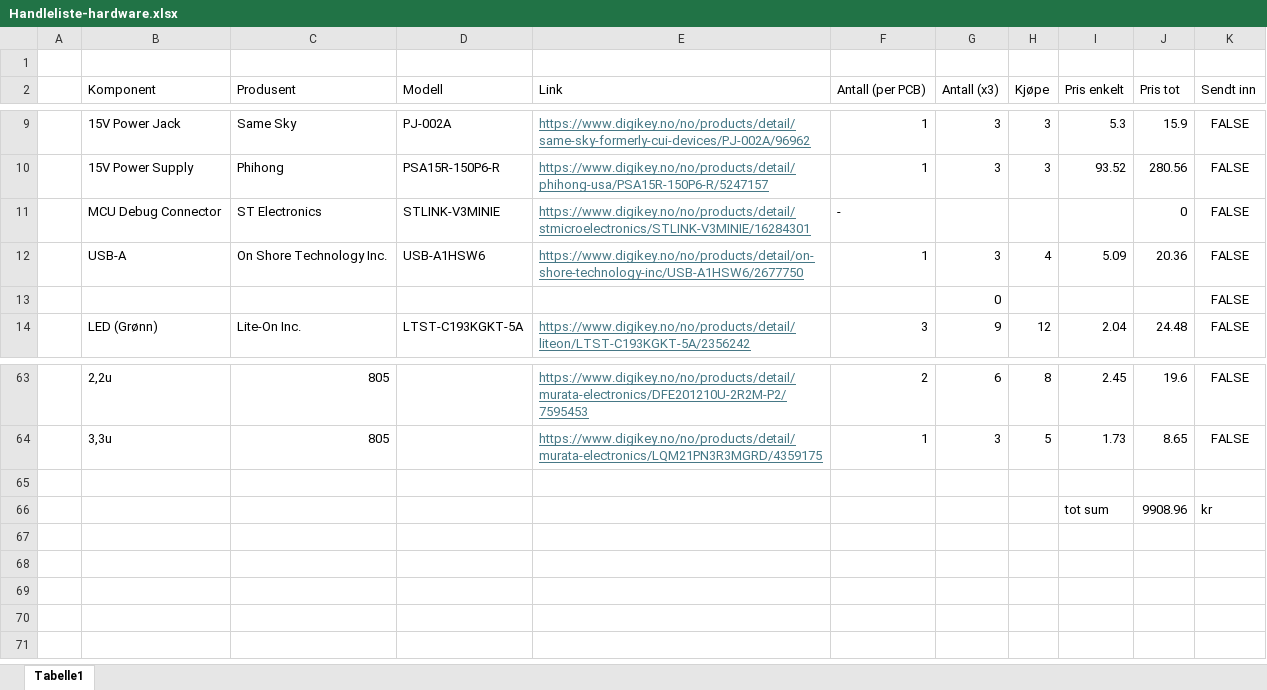
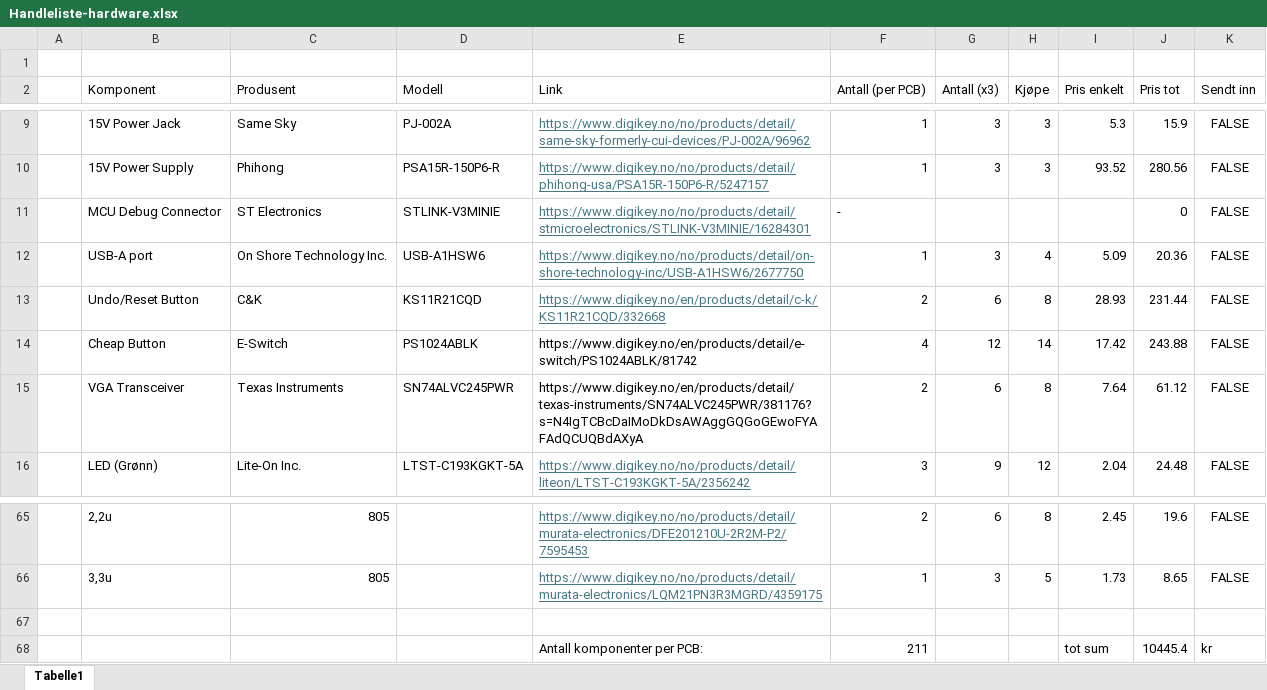
Before and after one commit to TormodDynna/Datamaskinprosjekt-gruppe-2-kicad, an Excel workbook: Handleliste-hardware.xlsx, sheet Tabelle1, drawn as a sheet; only a part is shown, gaps mark what is left out; values as stored, in another font and other column widths than the file's, no borders; removed rows and columns are numbered as before the commit, all else as after; the diff names each change by its address in the sheet, - before the commit and + after, or states it on an @@ line.

Commit message:
feat: add buttons and VGA transceiver to shopping list
We had forgotten to add these elements to the list. Now the list
consists of 211 components per PCB.

The Bill of Materials (BoM) is telling us that we have footprints for
203 components per PCB.
We get 211 components per PCB, because 8 components do not have a
footprint on the board. These components are:

LCD Display (1x)
LCD Breakout 45pin (1x)
LCD Breakout 6pin (1x)
15V Power Supply (1x)
Jumper Cap (4x)

```diff
--- a/Handleliste-hardware.xlsx (sheet Tabelle1)
+++ b/Handleliste-hardware.xlsx (sheet Tabelle1)
-B12 (Komponent): USB-A
+B12 (Komponent): USB-A port
-row 13:  |  |  |  |  |  | 0 |  |  |  | FALSE
+row 13:  | Undo/Reset Button | C&K | KS11R21CQD | https://www.digikey.no/en/products/detail/c-k/KS11R21CQD/332668 | 2 | 6 | 8 | 28.93 | 231.44 | FALSE
+row 14:  | Cheap Button | E-Switch | PS1024ABLK | https://www.digikey.no/en/products/detail/e-switch/PS1024ABLK/81742 | 4 | 12 | 14 | 17.42 | 243.88 | FALSE
+row 15:  | VGA Transceiver | Texas Instruments | SN74ALVC245PWR | https://www.digikey.no/en/products/detail/texas-instruments/SN74ALVC245PWR/381176?s=N4IgTCBcDaIMoDkDsAWAggGQGoGEwoFYAFAdQCUQBdAXyA | 2 | 6 | 8 | 7.64 | 61.12 | FALSE
-row 66:  |  |  |  |  |  |  |  | tot sum | 9908.96 | kr
+row 68:  |  |  |  | Antall komponenter per PCB: | 211 |  |  | tot sum | 10445.4 | kr
```
Also changed, not shown: formulas that keep their value.
